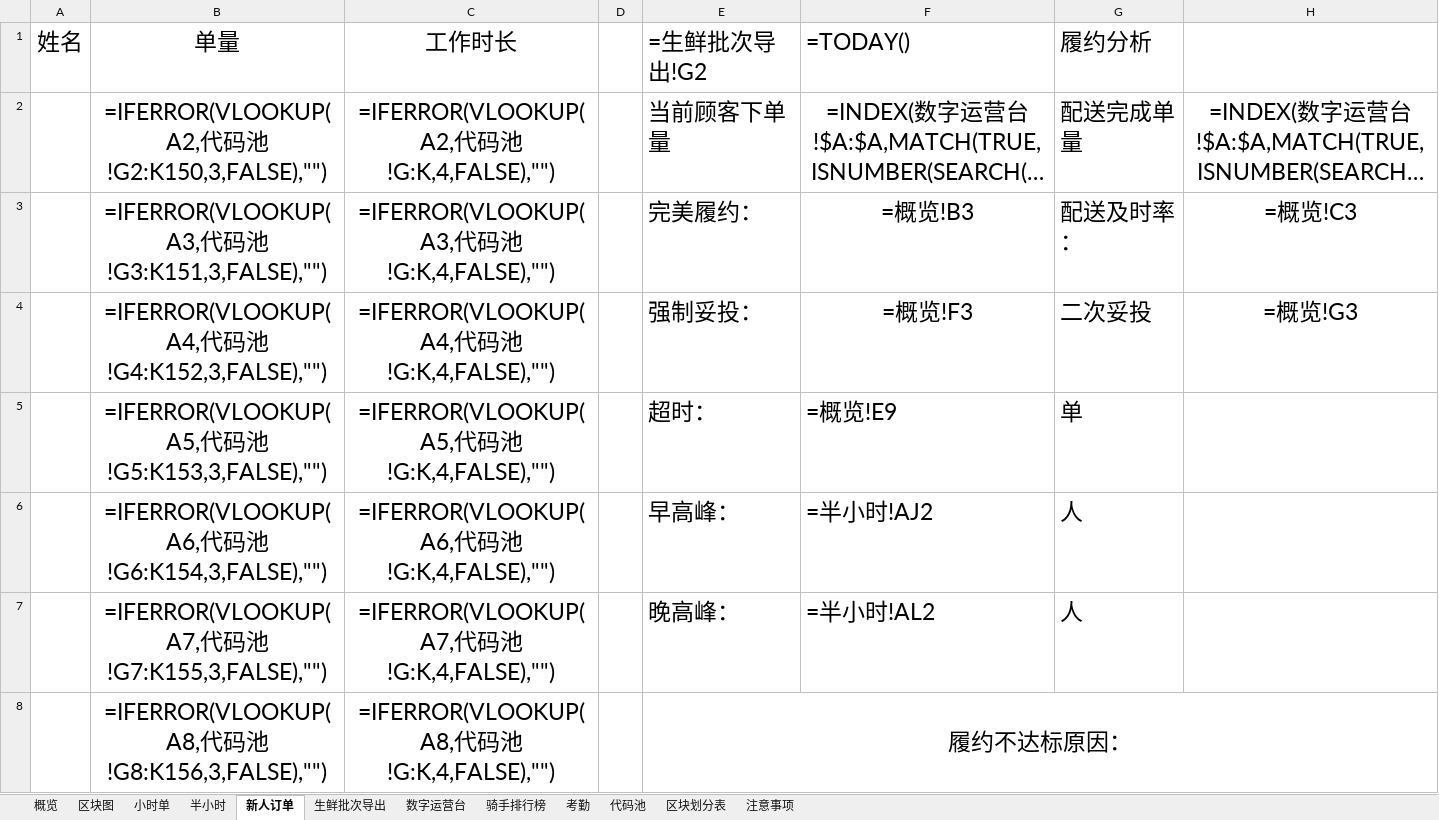
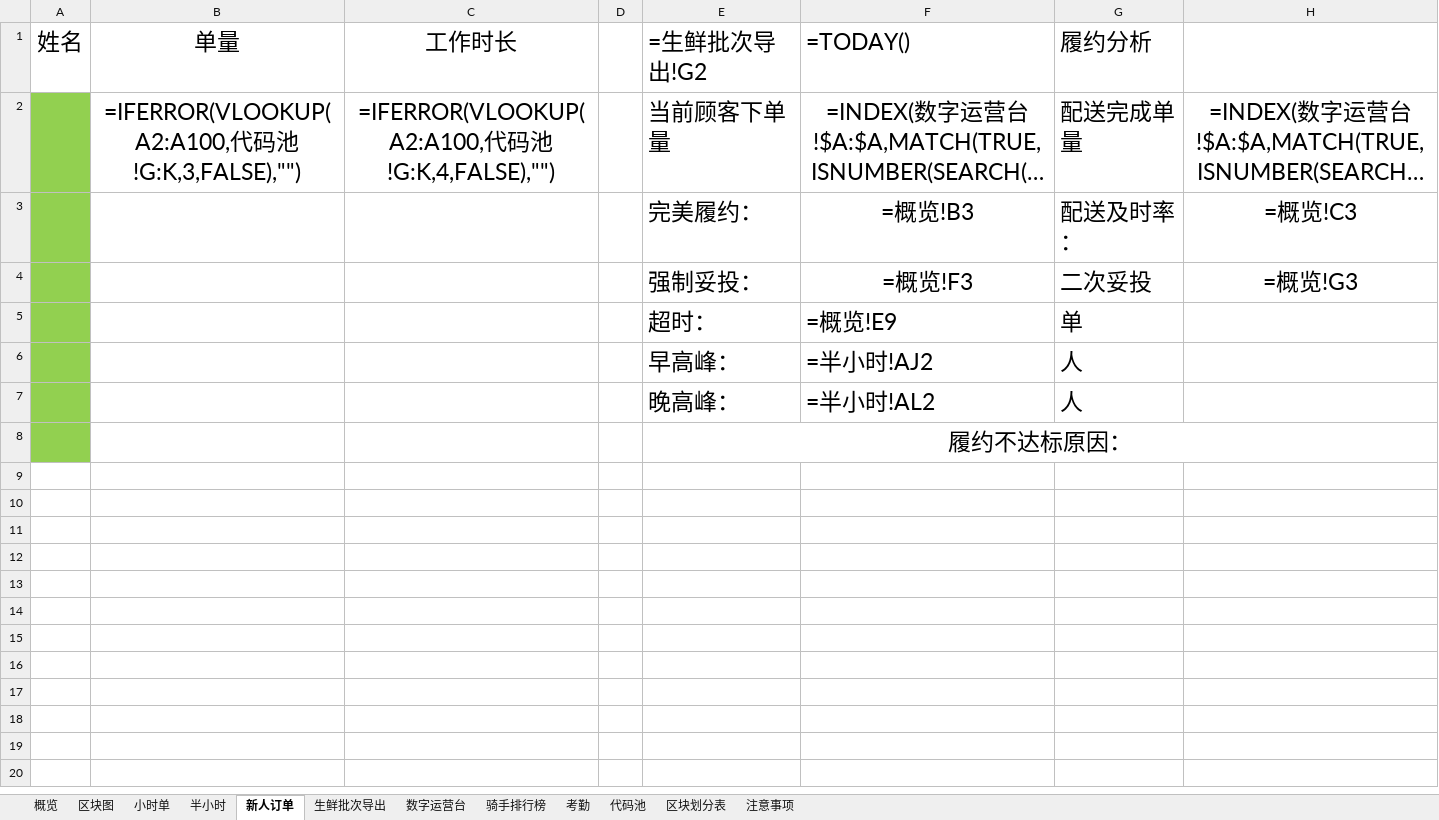
Before and after one commit to MuziShaoxing/muzishaoxing.github.io, an Excel workbook: hema/1-日报.xlsx, sheet 新人订单, drawn as a sheet; long unchanged cells end in …; values as stored, in another font and other column widths than the file's, no borders; formulas are shown in place of their values; conditional formats not drawn; removed rows and columns are numbered as before the commit, all else as after; the diff names each change by its address in the sheet, - before the commit and + after, or states it on an @@ line.

```diff
--- a/hema/1-日报.xlsx (sheet 新人订单)
+++ b/hema/1-日报.xlsx (sheet 新人订单)
-A2:A7 fill: none
+A2:A7 fill: #92D050
-B2 (单量): =IFERROR(VLOOKUP(A2,代码池!G2:K150,3,FALSE),"")
+B2 (单量): =IFERROR(VLOOKUP(A2:A100,代码池!G:K,3,FALSE),"")
-C2 (工作时长): =IFERROR(VLOOKUP(A2,代码池!G:K,4,FALSE),"")
+C2 (工作时长): =IFERROR(VLOOKUP(A2:A100,代码池!G:K,4,FALSE),"")
-B3 (单量): =IFERROR(VLOOKUP(A3,代码池!G3:K151,3,FALSE),"")
+B3 (单量): (empty)
-C3 (工作时长): =IFERROR(VLOOKUP(A3,代码池!G:K,4,FALSE),"")
+C3 (工作时长): (empty)
-B4 (单量): =IFERROR(VLOOKUP(A4,代码池!G4:K152,3,FALSE),"")
+B4 (单量): (empty)
-C4 (工作时长): =IFERROR(VLOOKUP(A4,代码池!G:K,4,FALSE),"")
+C4 (工作时长): (empty)
-B5 (单量): =IFERROR(VLOOKUP(A5,代码池!G5:K153,3,FALSE),"")
+B5 (单量): (empty)
-C5 (工作时长): =IFERROR(VLOOKUP(A5,代码池!G:K,4,FALSE),"")
+C5 (工作时长): (empty)
-B6 (单量): =IFERROR(VLOOKUP(A6,代码池!G6:K154,3,FALSE),"")
+B6 (单量): (empty)
-C6 (工作时长): =IFERROR(VLOOKUP(A6,代码池!G:K,4,FALSE),"")
+C6 (工作时长): (empty)
-B7 (单量): =IFERROR(VLOOKUP(A7,代码池!G7:K155,3,FALSE),"")
+B7 (单量): (empty)
-C7 (工作时长): =IFERROR(VLOOKUP(A7,代码池!G:K,4,FALSE),"")
+C7 (工作时长): (empty)
-row 8:  | =IFERROR(VLOOKUP(A8,代码池!G8:K156,3,FALSE),"") | =IFERROR(VLOOKUP(A8,代码池!G:K,4,FALSE),"") |  | 履约不达标原因：
+row 8:  |  |  |  | 履约不达标原因：
```
Also changed, not shown: 15 other files.
